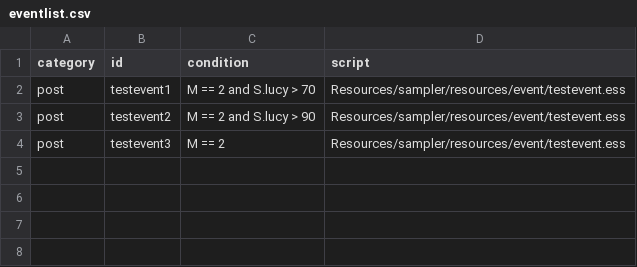
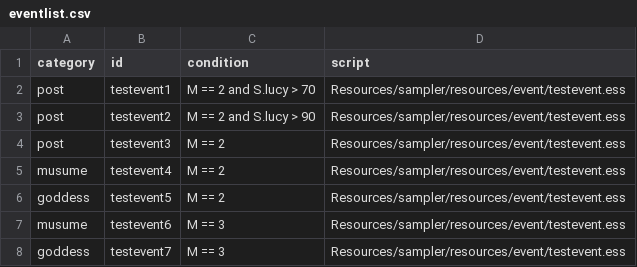
Before and after one commit to daoluong/interactivenovelengine, a CSV file: inegine/src/engine/Resources/sampler/resources/data/eventlist.csv, drawn as a sheet.

Commit message:
-implemented talk view -fixed a bug with event execution

```diff
--- a/inegine/src/engine/Resources/sampler/resources/data/eventlist.csv
+++ b/inegine/src/engine/Resources/sampler/resources/data/eventlist.csv
@@ -4 +4,5 @@ post,testevent2,M == 2 and S.lucy > 90,Resources/sampler/resources/event/testeve
 post,testevent3,M == 2,Resources/sampler/resources/event/testevent.ess
+musume,testevent4,M == 2,Resources/sampler/resources/event/testevent.ess
+goddess,testevent5,M == 2,Resources/sampler/resources/event/testevent.ess
+musume,testevent6,M == 3,Resources/sampler/resources/event/testevent.ess
+goddess,testevent7,M == 3,Resources/sampler/resources/event/testevent.ess
```
Also changed, not shown: 13 other files.
